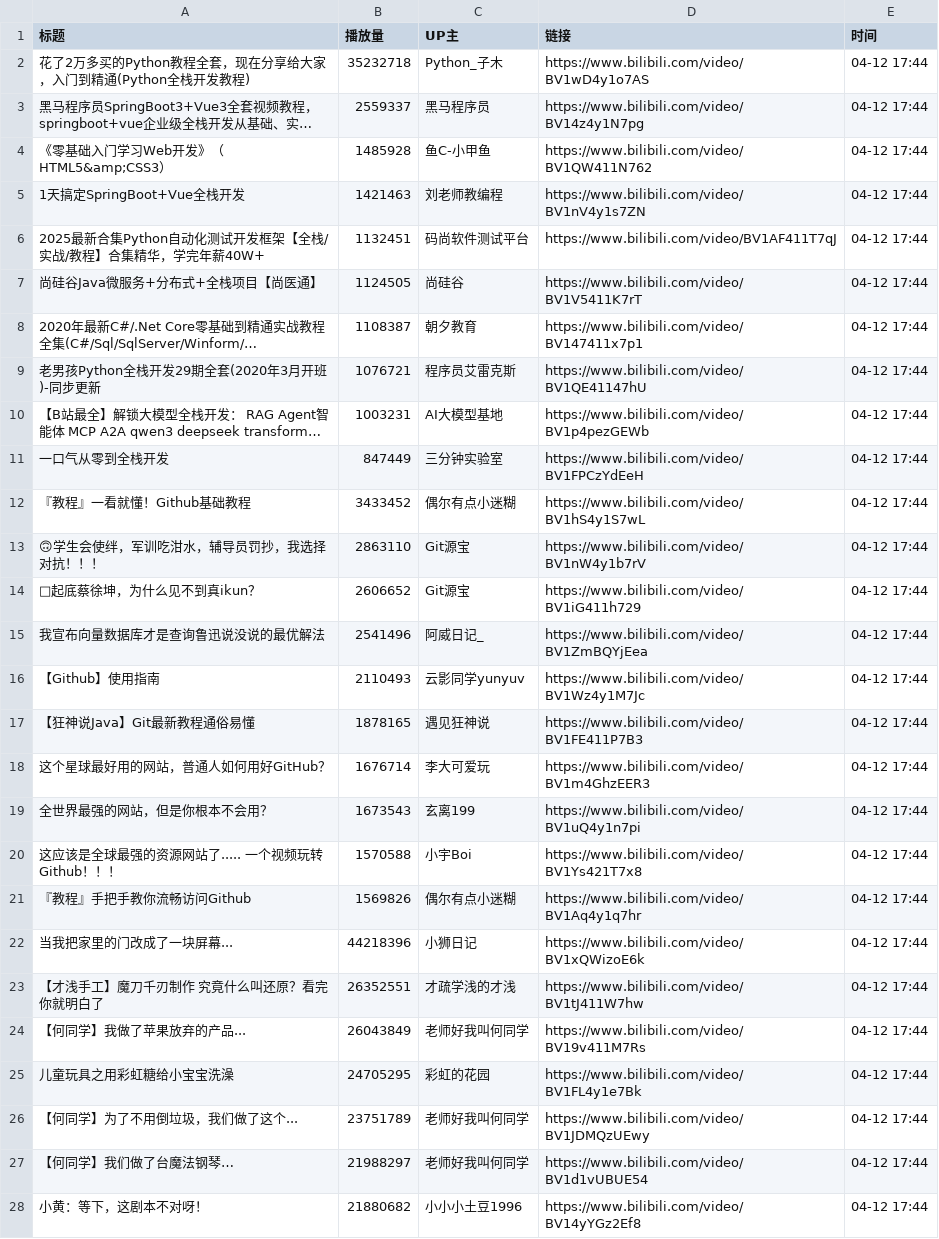
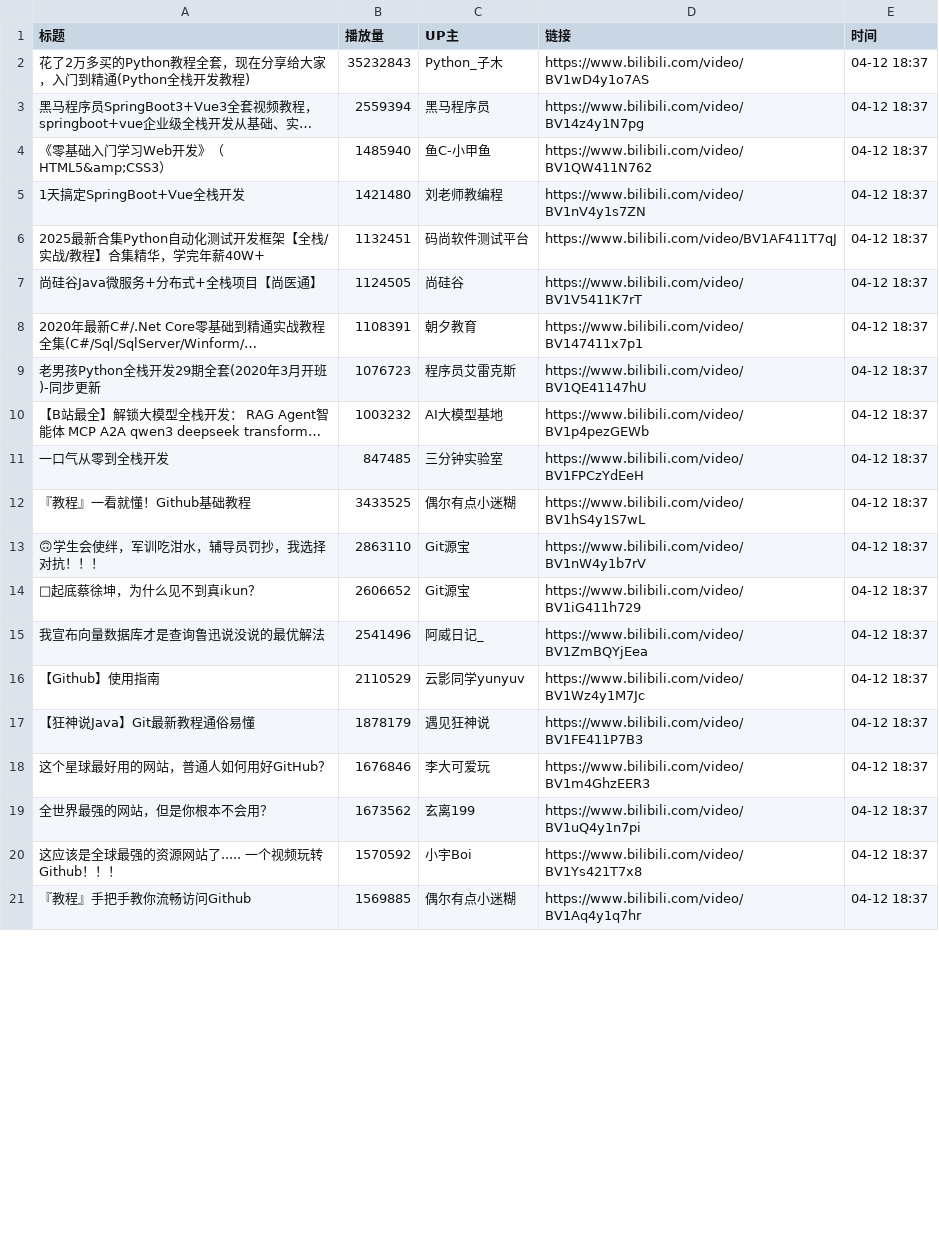
Before and after one commit to Jim119p/Quan-Zhan, a CSV file: data.csv, drawn as a sheet; only a part is shown; long unchanged cells end in …; removed rows and columns are numbered as before the commit, all else as after; the diff covers the shown part only; the diff names each change by its address in the sheet, - before the commit and + after, or states it on an @@ line.

```diff
--- a/data.csv
+++ b/data.csv
-B2 (播放量): 35232718
+B2 (播放量): 35232843
-E2:E21 (时间): 04-12 17:44
+E2:E21 (时间): 04-12 18:37
-B3 (播放量): 2559337
+B3 (播放量): 2559394
-B4 (播放量): 1485928
+B4 (播放量): 1485940
-B5 (播放量): 1421463
+B5 (播放量): 1421480
-B8 (播放量): 1108387
+B8 (播放量): 1108391
-B9 (播放量): 1076721
+B9 (播放量): 1076723
-B10 (播放量): 1003231
+B10 (播放量): 1003232
-B11 (播放量): 847449
+B11 (播放量): 847485
-B12 (播放量): 3433452
+B12 (播放量): 3433525
-B16 (播放量): 2110493
+B16 (播放量): 2110529
-B17 (播放量): 1878165
+B17 (播放量): 1878179
-B18 (播放量): 1676714
+B18 (播放量): 1676846
-B19 (播放量): 1673543
+B19 (播放量): 1673562
-B20 (播放量): 1570588
+B20 (播放量): 1570592
-B21 (播放量): 1569826
+B21 (播放量): 1569885
-row 22: 当我把家里的门改成了一块屏幕... | 44218396 | 小狮日记 | https://www.bilibili.com/video/BV1xQWizoE6k | 04-12 17:44
-row 23: 【才浅手工】魔刀千刃制作 究竟什么叫还原？看完你就明白了 | 26352551 | 才疏学浅的才浅 | https://www.bilibili.com/video/BV1tJ411W7hw | 04-12 17:44
-row 24: 【何同学】我做了苹果放弃的产品... | 26043849 | 老师好我叫何同学 | https://www.bilibili.com/video/BV19v411M7Rs | 04-12 17:44
-row 25: 儿童玩具之用彩虹糖给小宝宝洗澡 | 24705295 | 彩虹的花园 | https://www.bilibili.com/video/BV1FL4y1e7Bk | 04-12 17:44
-row 26: 【何同学】为了不用倒垃圾，我们做了这个... | 23751789 | 老师好我叫何同学 | https://www.bilibili.com/video/BV1JDMQzUEwy | 04-12 17:44
-row 27: 【何同学】我们做了台魔法钢琴… | 21988297 | 老师好我叫何同学 | https://www.bilibili.com/video/BV1d1vUBUE54 | 04-12 17:44
-row 28: 小黄：等下，这剧本不对呀！ | 21880682 | 小小小土豆1996 | https://www.bilibili.com/video/BV14yYGz2Ef8 | 04-12 17:44
```
Also changed, not shown: 10 added rows and 3 removed rows elsewhere in this file, 1 other file.
